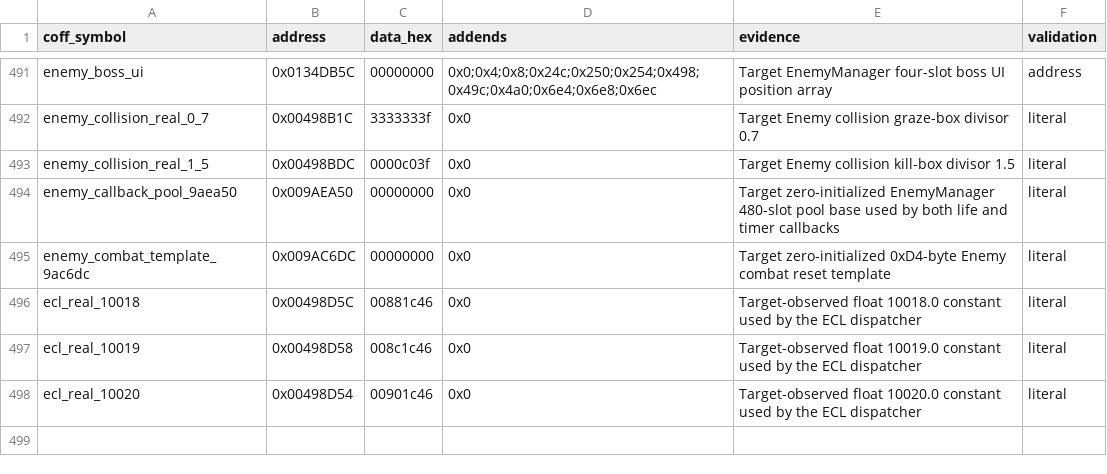
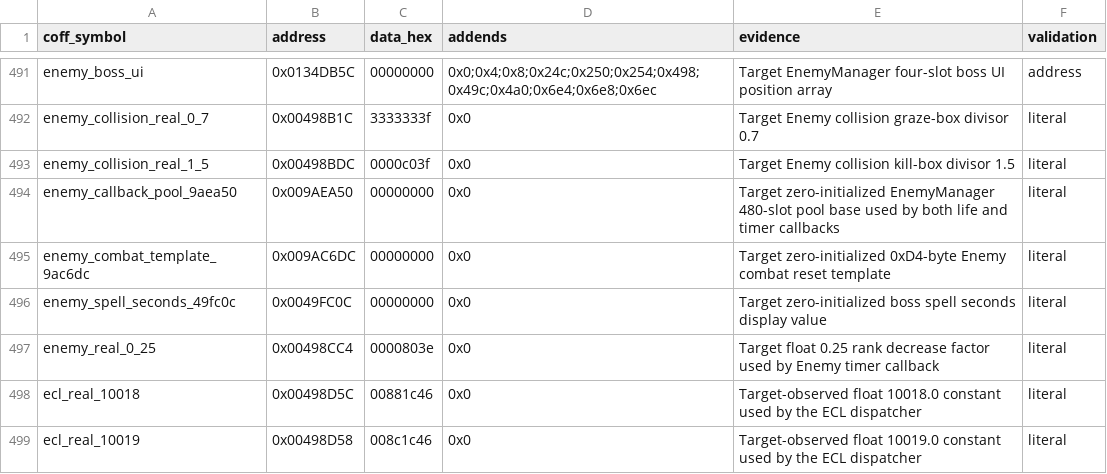
Before and after one commit to N0zoM1z0/th07, a CSV file: config/reccmp-relocations.csv, drawn as a sheet; only a part is shown, gaps mark what is left out; the shorter side is filled out with more unchanged rows.

Commit message:
Match enemy timer callback

```diff
--- a/config/reccmp-relocations.csv
+++ b/config/reccmp-relocations.csv
@@ -495,2 +495,4 @@ enemy_callback_pool_9aea50,0x009AEA50,00000000,0x0,Target zero-initialized Enemy
 enemy_combat_template_9ac6dc,0x009AC6DC,00000000,0x0,Target zero-initialized 0xD4-byte Enemy combat reset template,literal
+enemy_spell_seconds_49fc0c,0x0049FC0C,00000000,0x0,Target zero-initialized boss spell seconds display value,literal
+enemy_real_0_25,0x00498CC4,0000803e,0x0,Target float 0.25 rank decrease factor used by Enemy timer callback,literal
 ecl_real_10018,0x00498D5C,00881c46,0x0,Target-observed float 10018.0 constant used by the ECL dispatcher,literal
```
Also changed, not shown: config/functions.csv, 5 other files.
